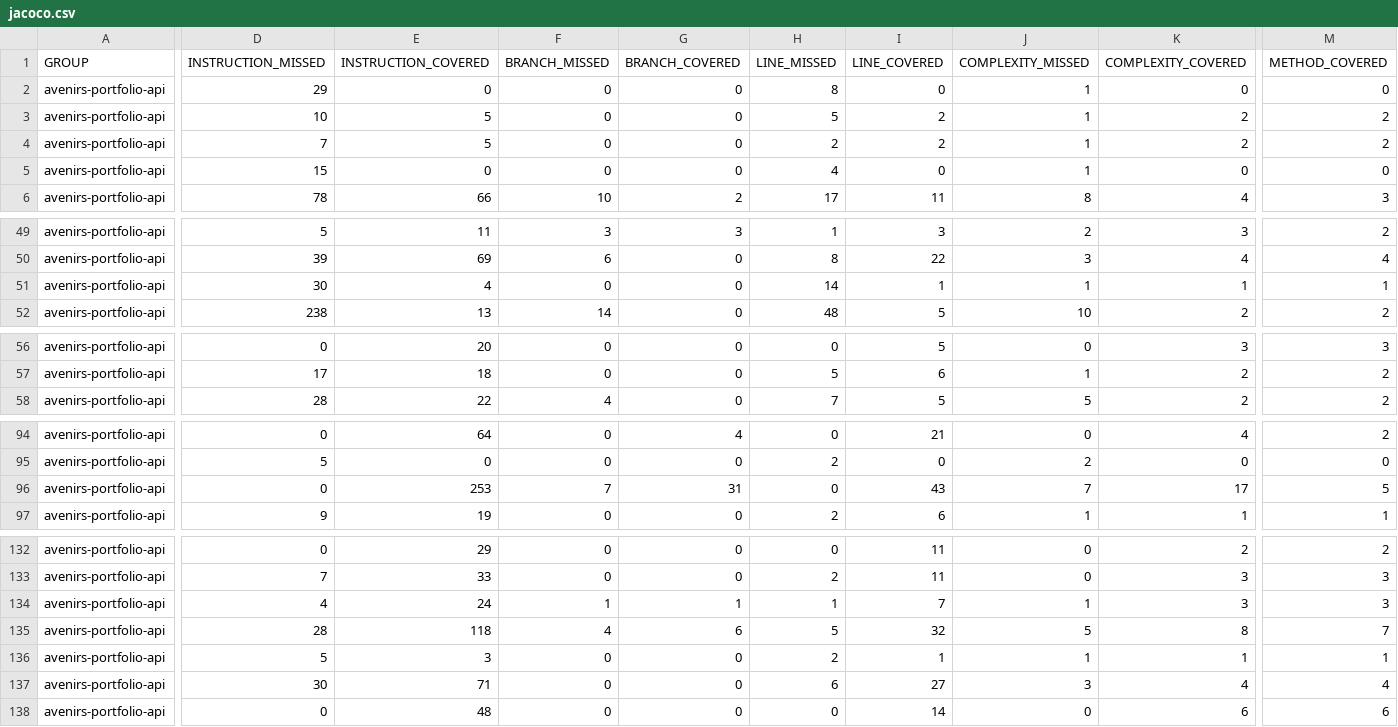
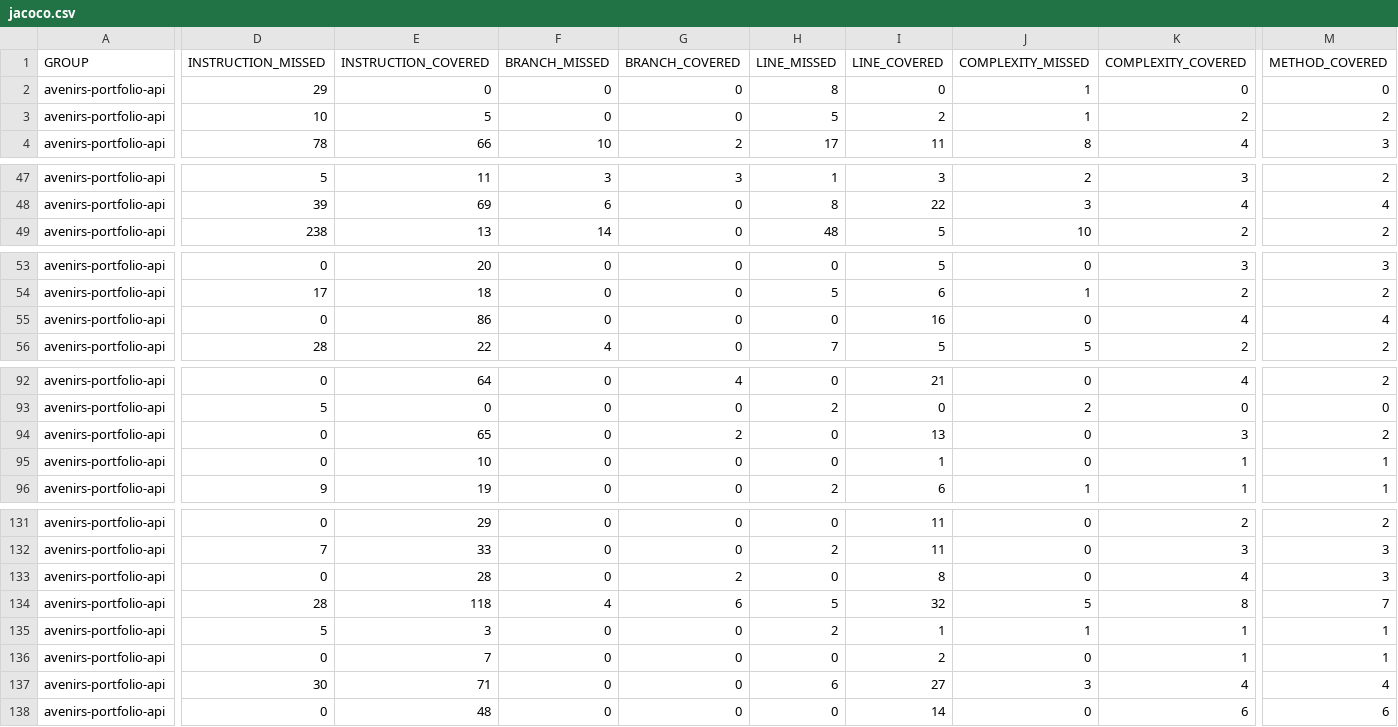
Before and after one commit to avenirs-esr/avenirs-portfolio-api, a CSV file: docs/jacoco-report/jacoco/jacoco.csv, drawn as a sheet; only a part is shown, gaps mark what is left out; removed rows and columns are numbered as before the commit, all else as after; rows hold the shown columns only; the diff covers the shown part only; the diff names each change by its address in the sheet, - before the commit and + after, or states it on an @@ line.

```diff
--- a/docs/jacoco-report/jacoco/jacoco.csv
+++ b/docs/jacoco-report/jacoco/jacoco.csv
-row 4: avenirs-portfolio-api | 7 | 5 | 0 | 0 | 2 | 2 | 1 | 2 | 2
-row 5: avenirs-portfolio-api | 15 | 0 | 0 | 0 | 4 | 0 | 1 | 0 | 0
-row 51: avenirs-portfolio-api | 30 | 4 | 0 | 0 | 14 | 1 | 1 | 1 | 1
+row 55: avenirs-portfolio-api | 0 | 86 | 0 | 0 | 0 | 16 | 0 | 4 | 4
-E94 (INSTRUCTION_COVERED): 253
+E94 (INSTRUCTION_COVERED): 65
-F94 (BRANCH_MISSED): 7
+F94 (BRANCH_MISSED): 0
-G94 (BRANCH_COVERED): 31
+G94 (BRANCH_COVERED): 2
-I94 (LINE_COVERED): 43
+I94 (LINE_COVERED): 13
-J94 (COMPLEXITY_MISSED): 7
+J94 (COMPLEXITY_MISSED): 0
-K94 (COMPLEXITY_COVERED): 17
+K94 (COMPLEXITY_COVERED): 3
-M94 (METHOD_COVERED): 5
+M94 (METHOD_COVERED): 2
+row 95: avenirs-portfolio-api | 0 | 10 | 0 | 0 | 0 | 1 | 0 | 1 | 1
-D133 (INSTRUCTION_MISSED): 4
+D133 (INSTRUCTION_MISSED): 0
-E133 (INSTRUCTION_COVERED): 24
+E133 (INSTRUCTION_COVERED): 28
-F133 (BRANCH_MISSED): 1
+F133 (BRANCH_MISSED): 0
-G133 (BRANCH_COVERED): 1
+G133 (BRANCH_COVERED): 2
-H133 (LINE_MISSED): 1
+H133 (LINE_MISSED): 0
-I133 (LINE_COVERED): 7
+I133 (LINE_COVERED): 8
-J133 (COMPLEXITY_MISSED): 1
+J133 (COMPLEXITY_MISSED): 0
-K133 (COMPLEXITY_COVERED): 3
+K133 (COMPLEXITY_COVERED): 4
+row 136: avenirs-portfolio-api | 0 | 7 | 0 | 0 | 0 | 2 | 0 | 1 | 1
```
Also changed, not shown: 1 added row elsewhere in this file, 38 other files.
